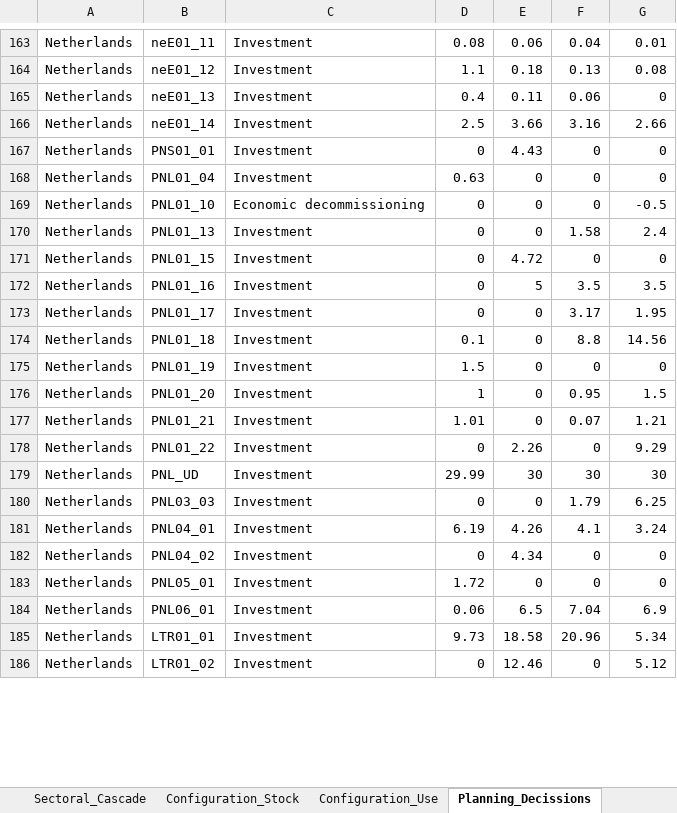
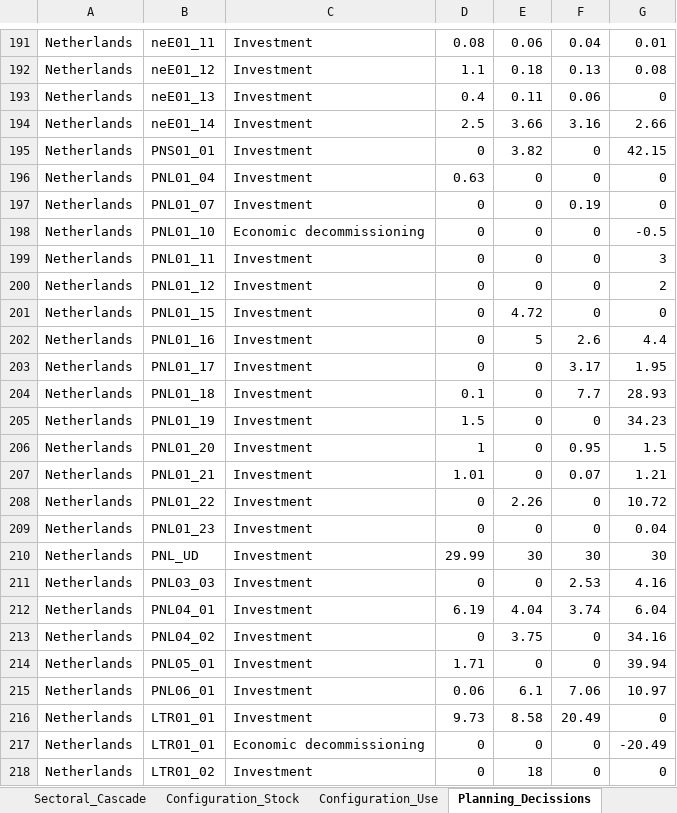
Before and after one commit to IESA-Opt/IESA-Opt-N, an Excel workbook: Output/Stand-alone results/ResultsModelLinking_General_standalone.xlsx, sheet Planning_Decissions, drawn as a sheet; only a part is shown, gaps mark what is left out; values as stored, in another font and other column widths than the file's, no borders; addresses are those after the commit; the diff covers the shown part only; the diff names each change by its address in the sheet, - before the commit and + after, or states it on an @@ line.

```diff
--- a/Output/Stand-alone results/ResultsModelLinking_General_standalone.xlsx (sheet Planning_Decissions)
+++ b/Output/Stand-alone results/ResultsModelLinking_General_standalone.xlsx (sheet Planning_Decissions)
-E195: 4.43
+E195: 3.82
-G195: 0
+G195: 42.15
+row 197: Netherlands | PNL01_07 | Investment | 0 | 0 | 0.19 | 0
-B199: PNL01_13
+B199: PNL01_11
-F199: 1.58
+F199: 0
-G199: 2.4
+G199: 3
+row 200: Netherlands | PNL01_12 | Investment | 0 | 0 | 0 | 2
-F202: 3.5
+F202: 2.6
-G202: 3.5
+G202: 4.4
-F204: 8.8
+F204: 7.7
-G204: 14.56
+G204: 28.93
-G205: 0
+G205: 34.23
-G208: 9.29
+G208: 10.72
+row 209: Netherlands | PNL01_23 | Investment | 0 | 0 | 0 | 0.04
-F211: 1.79
+F211: 2.53
-G211: 6.25
+G211: 4.16
-E212: 4.26
+E212: 4.04
-F212: 4.1
+F212: 3.74
-G212: 3.24
+G212: 6.04
-E213: 4.34
+E213: 3.75
-G213: 0
+G213: 34.16
-D214: 1.72
+D214: 1.71
-G214: 0
+G214: 39.94
-E215: 6.5
+E215: 6.1
-F215: 7.04
+F215: 7.06
-G215: 6.9
+G215: 10.97
-E216: 18.58
+E216: 8.58
-F216: 20.96
+F216: 20.49
-G216: 5.34
+G216: 0
+row 217: Netherlands | LTR01_01 | Economic decommissioning | 0 | 0 | 0 | -20.49
-E218: 12.46
+E218: 18
-G218: 5.12
+G218: 0
```
Also changed, not shown: 58 added rows, 3 removed rows and 173 edited cells elsewhere in this sheet, sheet LCOEs, sheet Activity_Costs, sheet EnergyUse_Activities, sheet LCOPs_Activities, sheet Configuration_Use, sheet Configuration_Stock, 35 more sheets, hidden cells, 1 other file.
